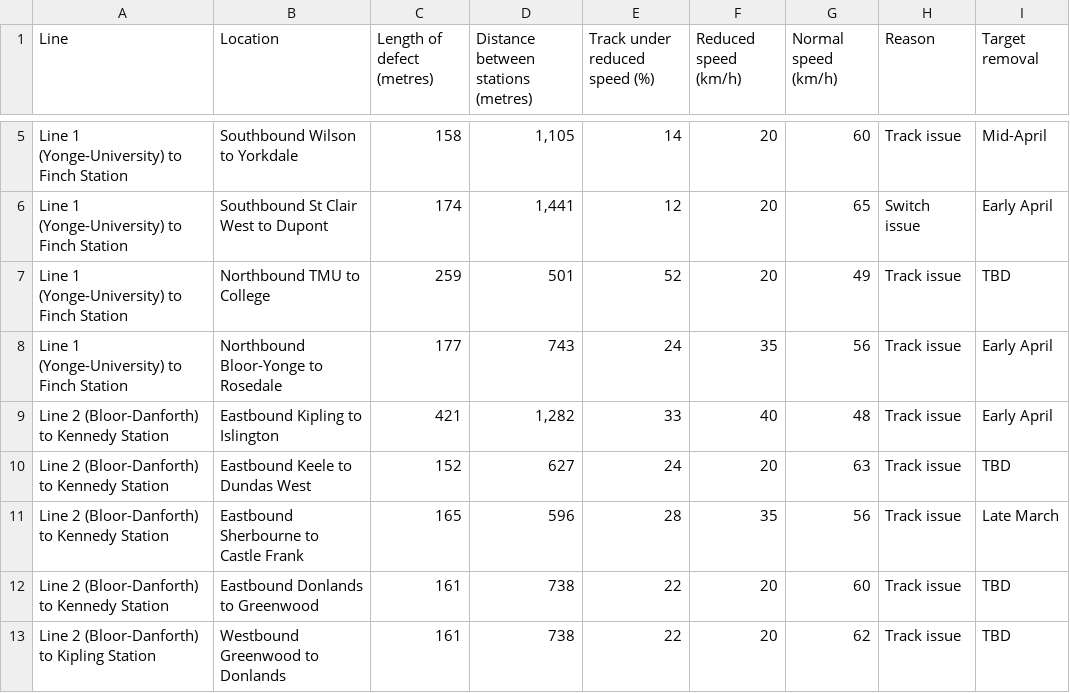
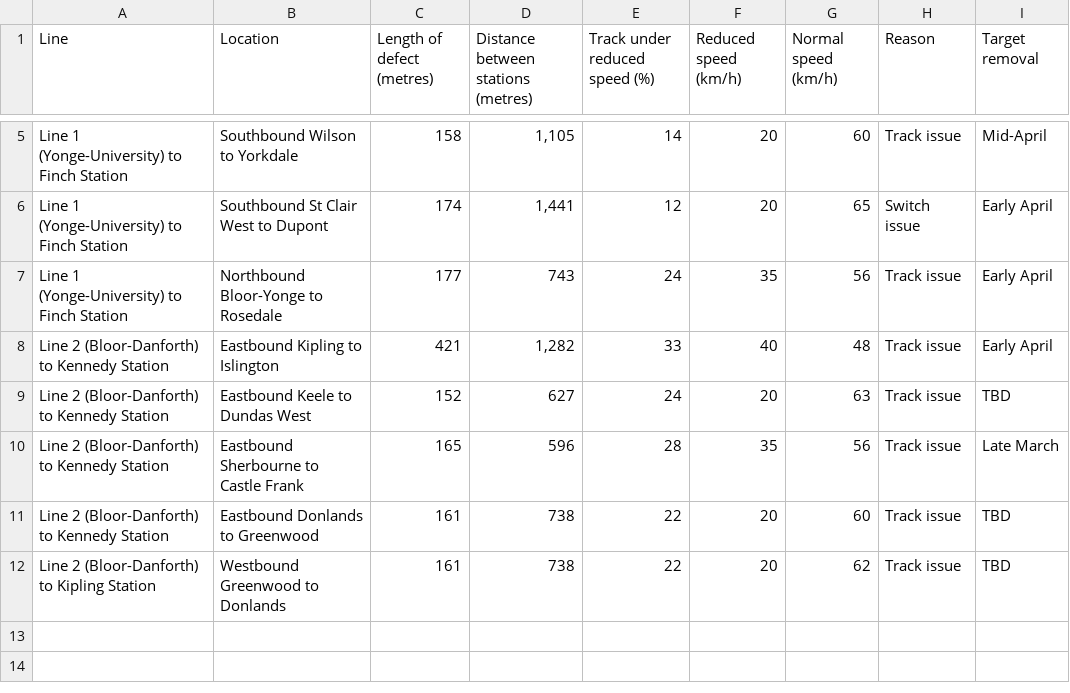
Before and after one commit to thomassth/to-bus-stations, a CSV file: data/ttc/slow-zone/ttc-slow-zones.csv, drawn as a sheet; only a part is shown, gaps mark what is left out; the diff names each change by its address in the sheet, - before the commit and + after, or states it on an @@ line.

```diff
--- a/data/ttc/slow-zone/ttc-slow-zones.csv
+++ b/data/ttc/slow-zone/ttc-slow-zones.csv
-row 7: Line 1 (Yonge-University) to Finch Station | Northbound TMU to College | 259 | 501 | 52 | 20 | 49 | Track issue | TBD
```
Also changed, not shown: 1 other file.
